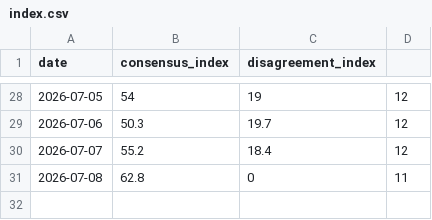
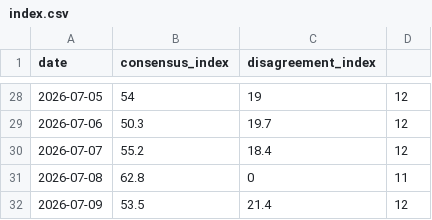
Before and after one commit to HenrikKolstad/avena-data, a CSV file: delphi/index.csv, drawn as a sheet; only a part is shown, gaps mark what is left out.

```diff
--- a/delphi/index.csv
+++ b/delphi/index.csv
@@ -31 +31,2 @@
 "2026-07-08",62.8,0,11,""
+"2026-07-09",53.5,21.4,12,""
```
Also changed, not shown: 2 other files.
